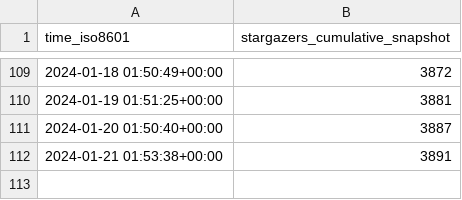
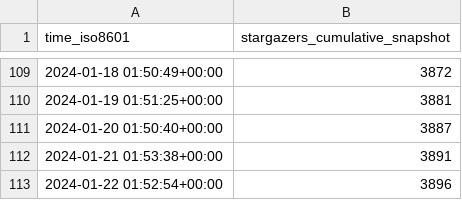
Before and after one commit to hokhyk/superduperdb, a CSV file: SuperDuperDB/superduperdb/ghrs-data/stargazer-snapshots.csv, drawn as a sheet; only a part is shown, gaps mark what is left out.

```diff
--- a/SuperDuperDB/superduperdb/ghrs-data/stargazer-snapshots.csv
+++ b/SuperDuperDB/superduperdb/ghrs-data/stargazer-snapshots.csv
@@ -112 +112,2 @@ time_iso8601,stargazers_cumulative_snapshot
 2024-01-21 01:53:38+00:00,3891
+2024-01-22 01:52:54+00:00,3896
```
Also changed, not shown: 3 other files.
